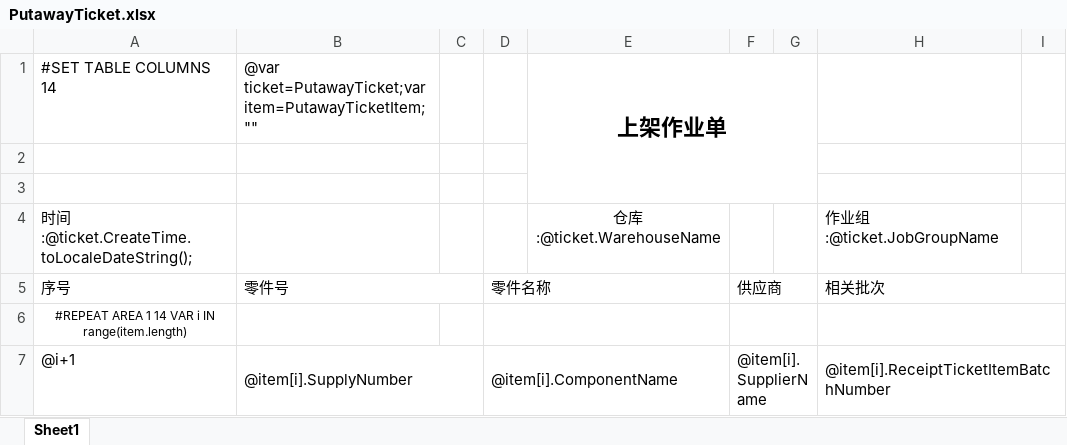
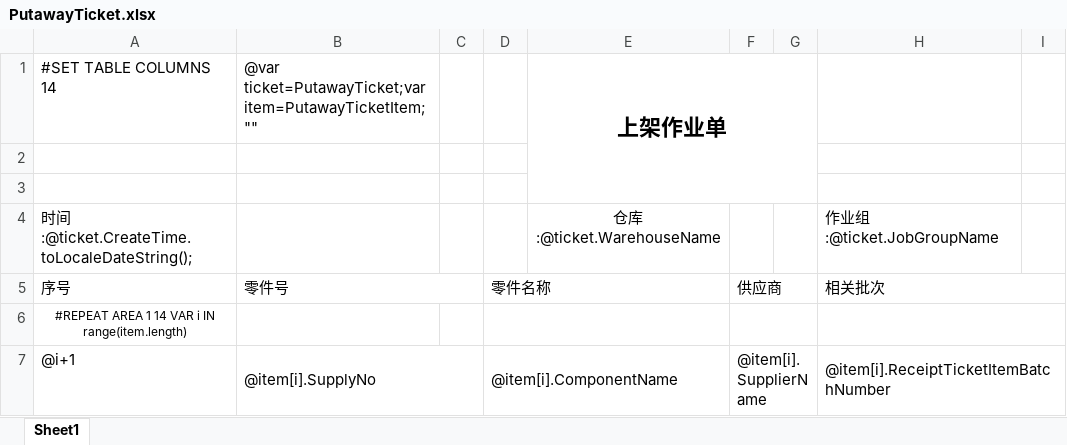
Before and after one commit to jingjiajie/wms, an Excel workbook: UI/bin/Debug/Excel/PutawayTicket.xlsx, sheet Sheet1, drawn as a sheet; only a part is shown; values as stored, in another font and other column widths than the file's, no borders; the diff names each change by its address in the sheet, - before the commit and + after, or states it on an @@ line.

```diff
--- a/UI/bin/Debug/Excel/PutawayTicket.xlsx (sheet Sheet1)
+++ b/UI/bin/Debug/Excel/PutawayTicket.xlsx (sheet Sheet1)
-B7: @item[i].SupplyNumber
+B7: @item[i].SupplyNo
```
Also changed, not shown: 2 other files.
